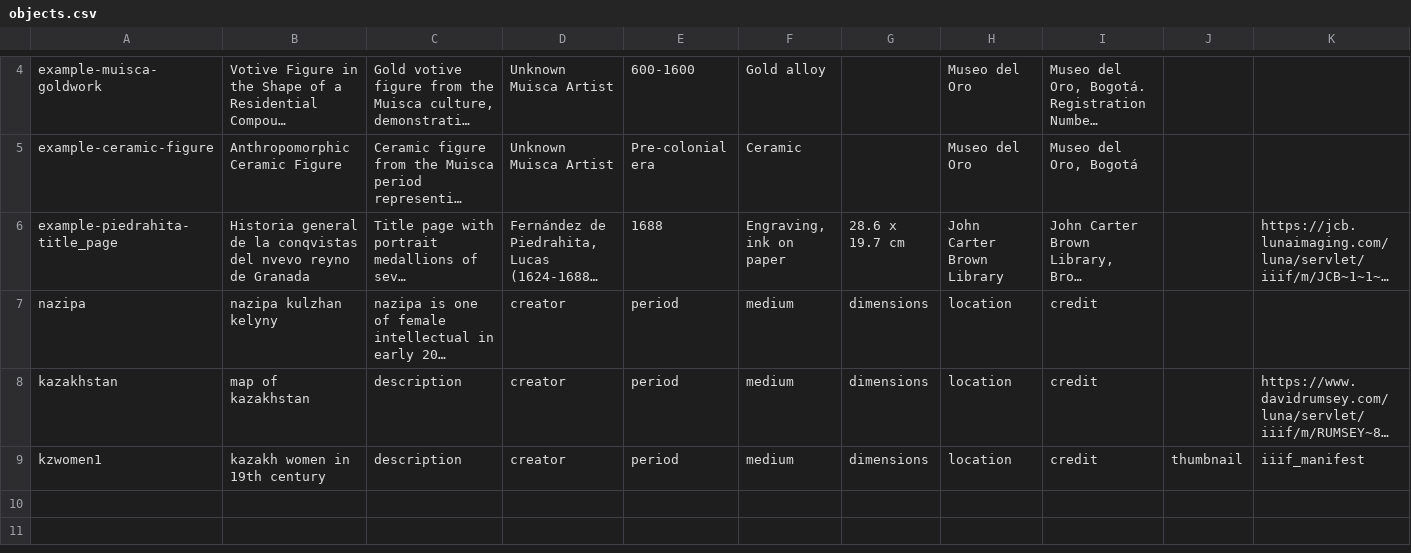
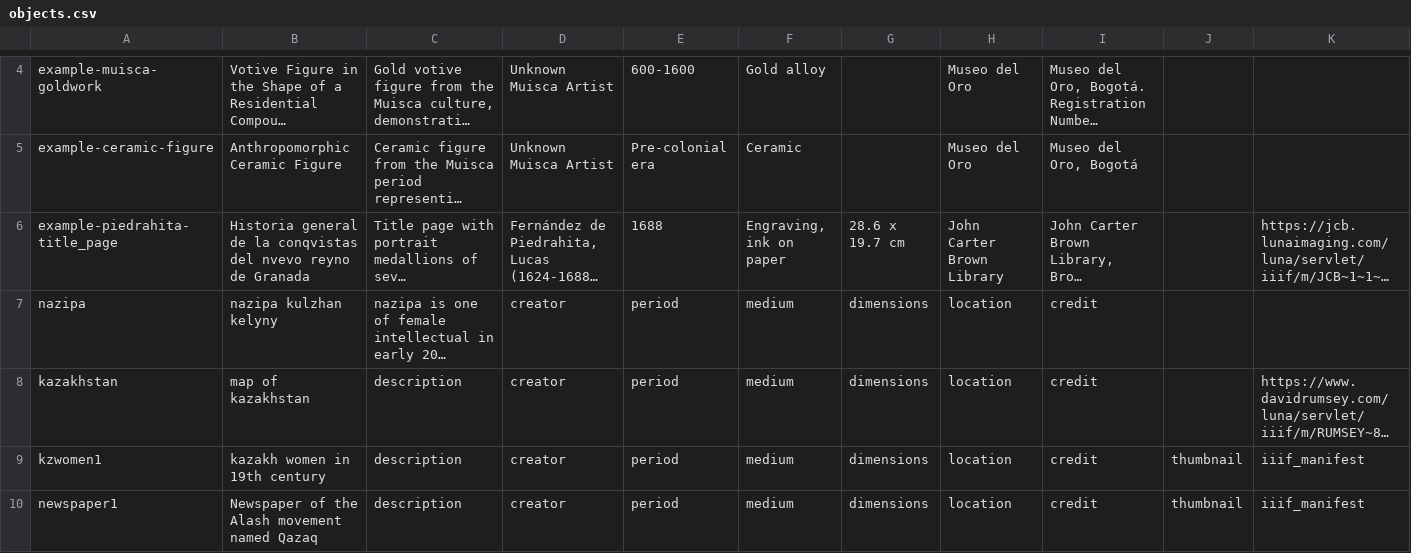
Before and after one commit to happy-ayka/kazakhwomen, a CSV file: components/structures/objects.csv, drawn as a sheet; only a part is shown, gaps mark what is left out; long unchanged cells end in …; the diff names each change by its address in the sheet, - before the commit and + after, or states it on an @@ line.

Commit message:
Update objects.csv

```diff
--- a/components/structures/objects.csv
+++ b/components/structures/objects.csv
+row 10: newspaper1 | Newspaper of the Alash movement named Qazaq | description | creator | period | medium | dimensions | location | credit | thumbnail | iiif_manifest
```
